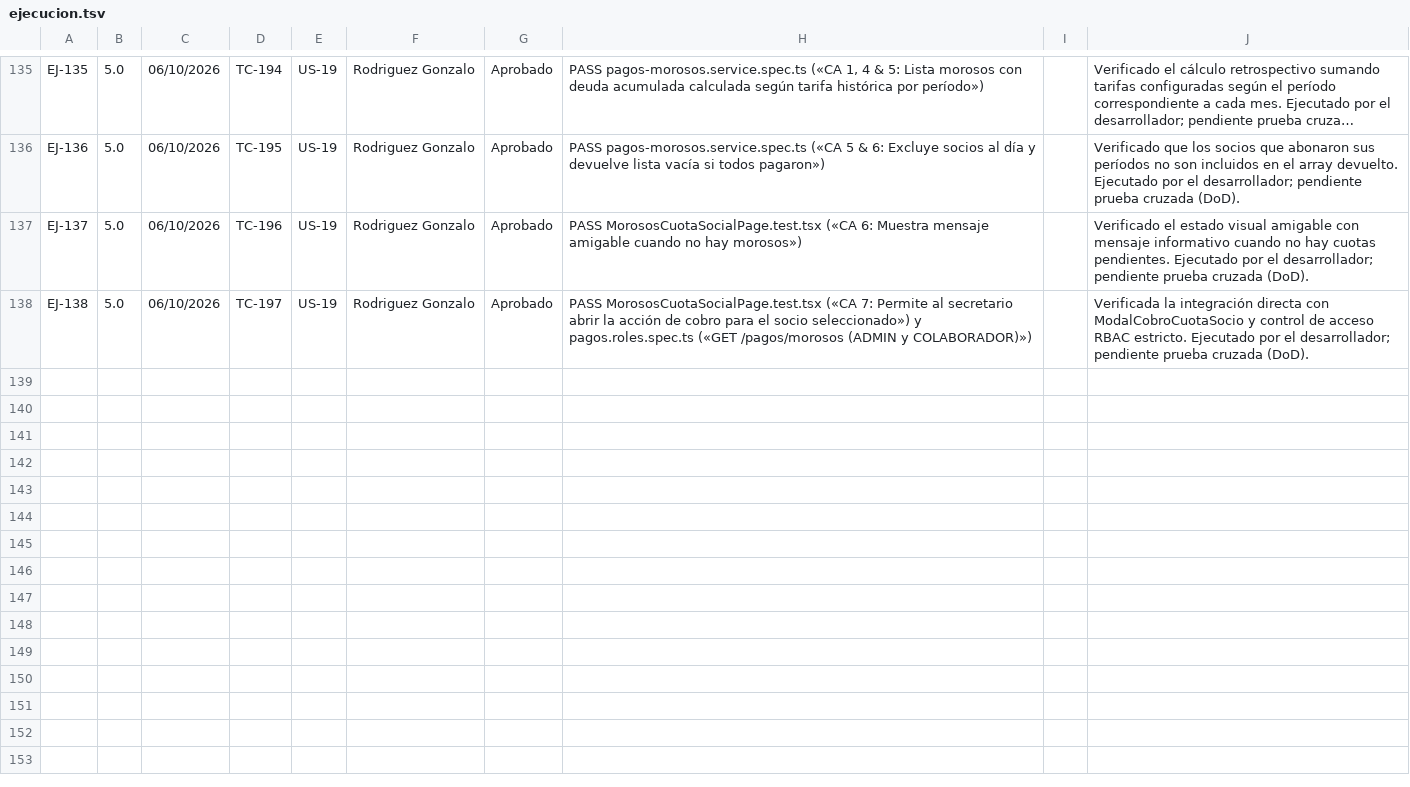
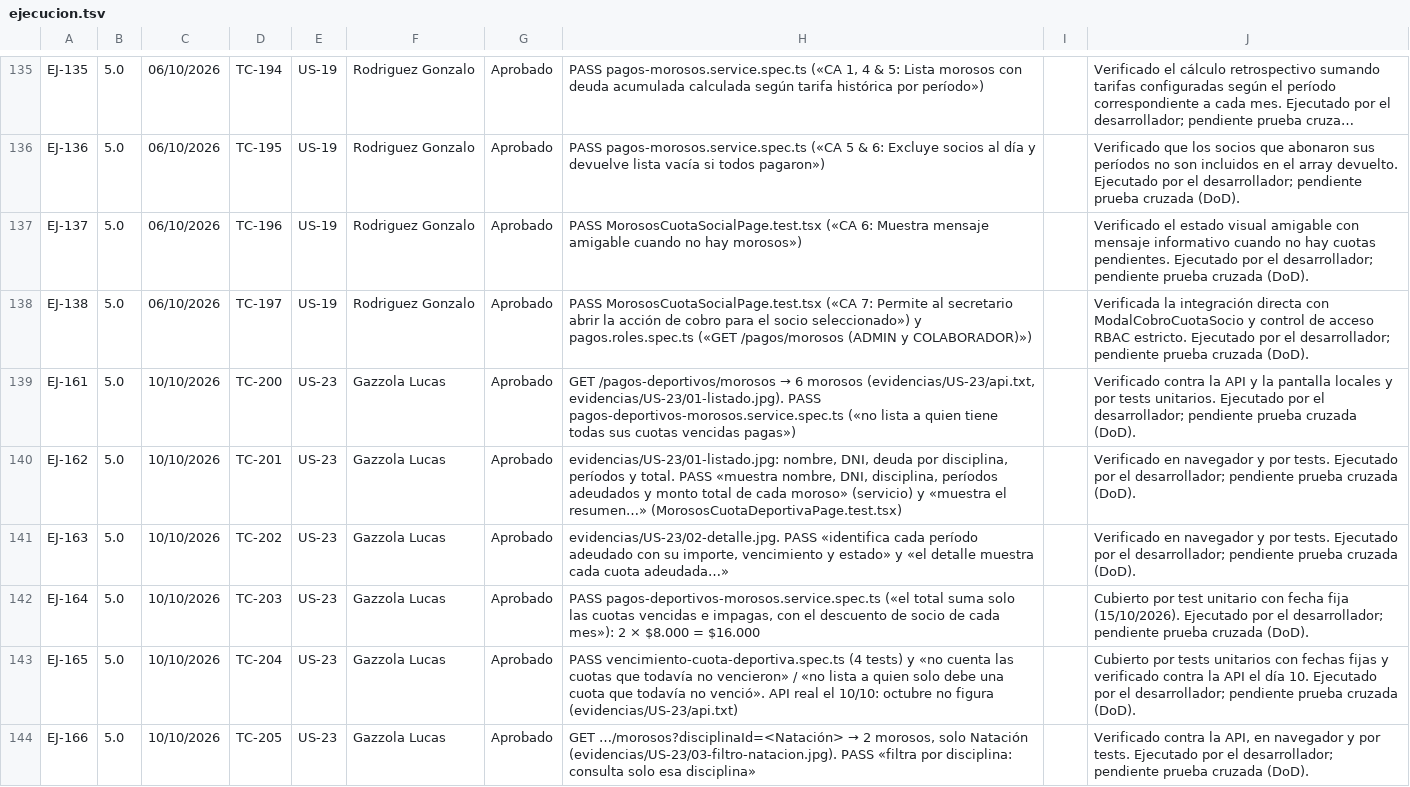
Before and after one commit to lucasgazzola/socialclub-backend, a TSV file: docs/pruebas/para-pegar/ejecucion.tsv, drawn as a sheet; only a part is shown, gaps mark what is left out; long unchanged cells end in …; the diff covers the shown part only; the diff names each change by its address in the sheet, - before the commit and + after, or states it on an @@ line.

```diff
--- a/docs/pruebas/para-pegar/ejecucion.tsv
+++ b/docs/pruebas/para-pegar/ejecucion.tsv
+row 139: EJ-161 | 5.0 | 10/10/2026 | TC-200 | US-23 | Gazzola Lucas | Aprobado | GET /pagos-deportivos/morosos → 6 morosos (evidencias/US-23/api.txt, evidencias/US-23/01-listado.jpg). PASS pagos-deportivos-morosos.service.spec.ts («no lista a quien tiene todas sus cuotas vencidas pagas») |  | Verificado contra la API y la pantalla locales y por tests unitarios. Ejecutado por el desarrollador; pendiente prueba cruzada (DoD).
+row 140: EJ-162 | 5.0 | 10/10/2026 | TC-201 | US-23 | Gazzola Lucas | Aprobado | evidencias/US-23/01-listado.jpg: nombre, DNI, deuda por disciplina, períodos y total. PASS «muestra nombre, DNI, disciplina, períodos adeudados y monto total de cada moroso» (servicio) y «muestra el resumen…» (MorososCuotaDeportivaPage.test.tsx) |  | Verificado en navegador y por tests. Ejecutado por el desarrollador; pendiente prueba cruzada (DoD).
+row 141: EJ-163 | 5.0 | 10/10/2026 | TC-202 | US-23 | Gazzola Lucas | Aprobado | evidencias/US-23/02-detalle.jpg. PASS «identifica cada período adeudado con su importe, vencimiento y estado» y «el detalle muestra cada cuota adeudada…» |  | Verificado en navegador y por tests. Ejecutado por el desarrollador; pendiente prueba cruzada (DoD).
+row 142: EJ-164 | 5.0 | 10/10/2026 | TC-203 | US-23 | Gazzola Lucas | Aprobado | PASS pagos-deportivos-morosos.service.spec.ts («el total suma solo las cuotas vencidas e impagas, con el descuento de socio de cada mes»): 2 × $8.000 = $16.000 |  | Cubierto por test unitario con fecha fija (15/10/2026). Ejecutado por el desarrollador; pendiente prueba cruzada (DoD).
+row 143: EJ-165 | 5.0 | 10/10/2026 | TC-204 | US-23 | Gazzola Lucas | Aprobado | PASS vencimiento-cuota-deportiva.spec.ts (4 tests) y «no cuenta las cuotas que todavía no vencieron» / «no lista a quien solo debe una cuota que todavía no venció». API real el 10/10: octubre no figura (evidencias/US-23/api.txt) |  | Cubierto por tests unitarios con fechas fijas y verificado contra la API el día 10. Ejecutado por el desarrollador; pendiente prueba cruzada (DoD).
+row 144: EJ-166 | 5.0 | 10/10/2026 | TC-205 | US-23 | Gazzola Lucas | Aprobado | GET …/morosos?disciplinaId=<Natación> → 2 morosos, solo Natación (evidencias/US-23/03-filtro-natacion.jpg). PASS «filtra por disciplina: consulta solo esa disciplina» |  | Verificado contra la API, en navegador y por tests. Ejecutado por el desarrollador; pendiente prueba cruzada (DoD).
```
Also changed, not shown: 6 added rows elsewhere in this file, docs/pruebas/casos-prueba.csv, docs/pruebas/ejecucion.csv, 11 other files.
